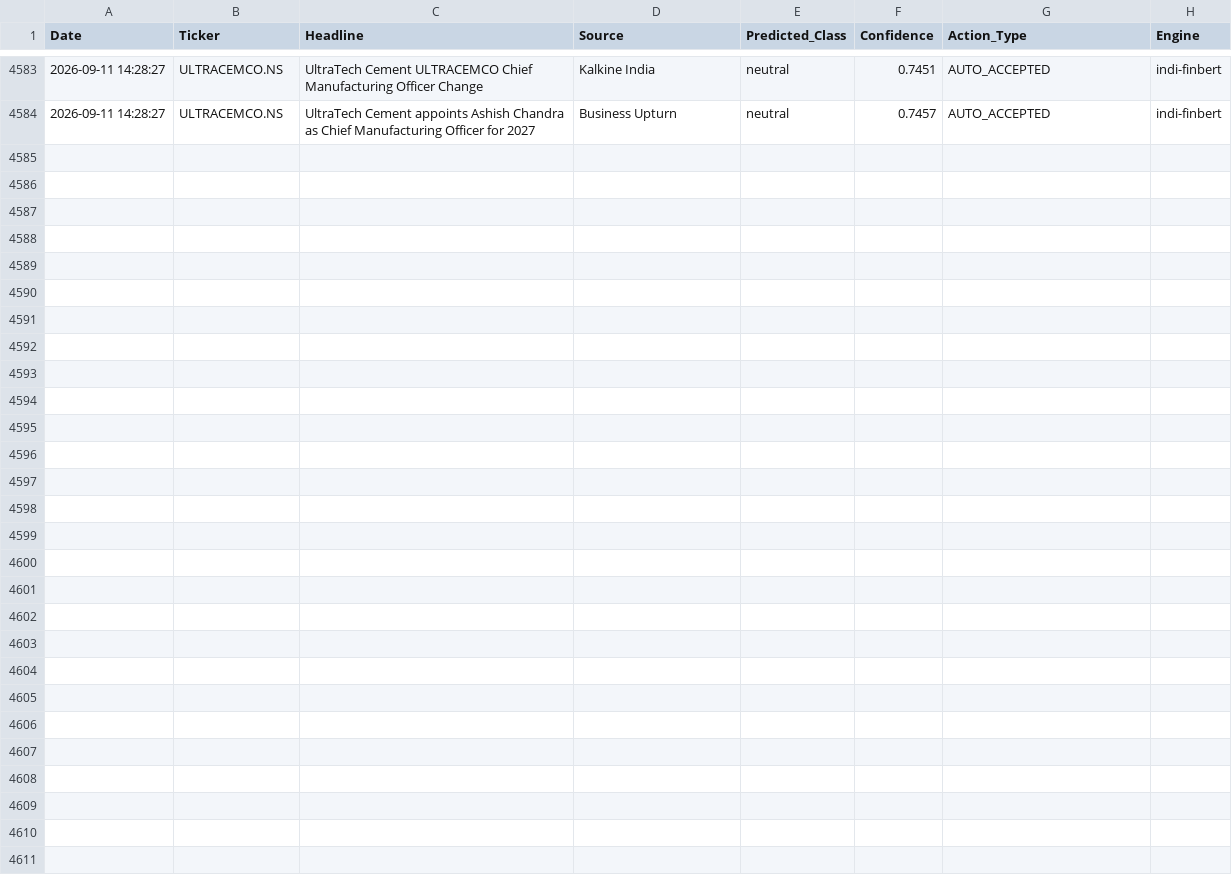
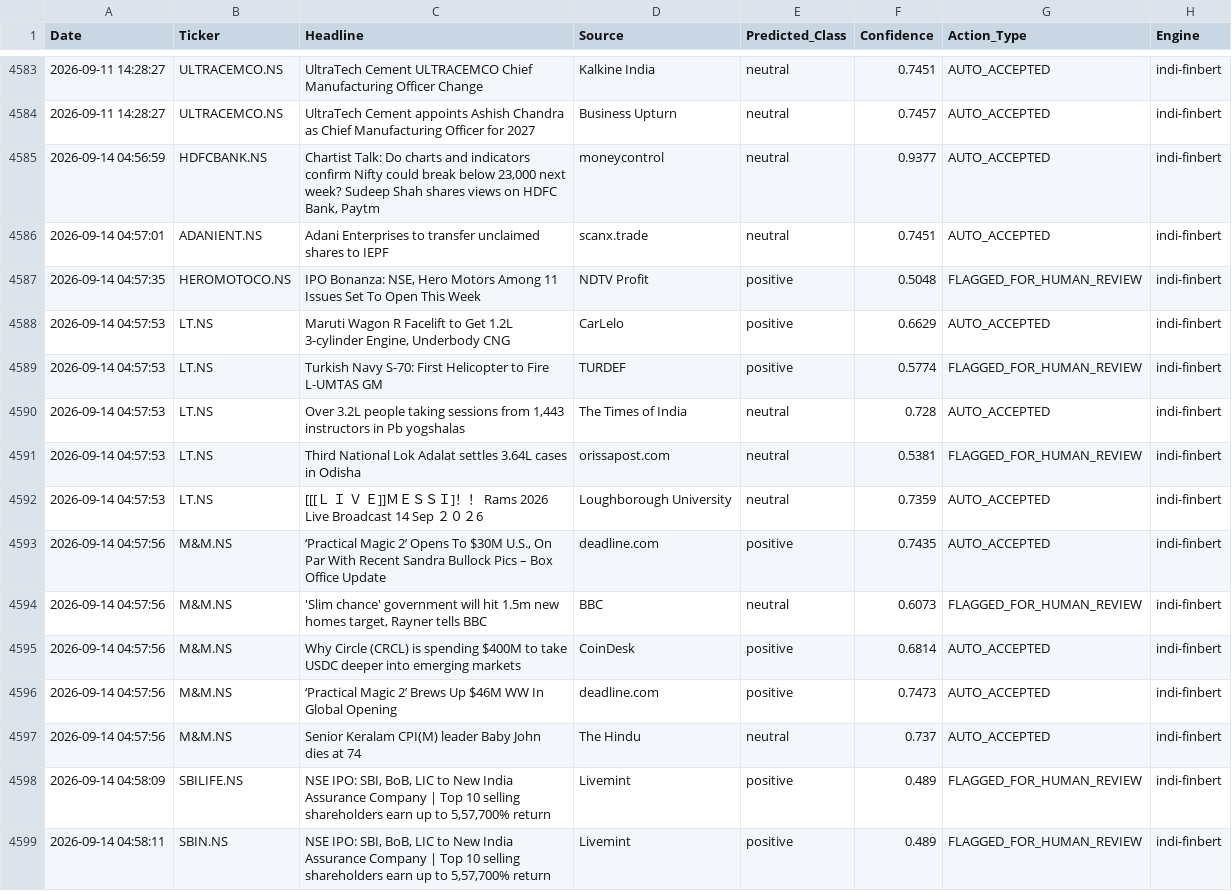
Before and after one commit to Aryanchauhan08/Indi-FinBERT, a CSV file: data/sentiment_log.csv, drawn as a sheet; only a part is shown, gaps mark what is left out; the diff names each change by its address in the sheet, - before the commit and + after, or states it on an @@ line.

```diff
--- a/data/sentiment_log.csv
+++ b/data/sentiment_log.csv
+row 4585: 2026-09-14 04:56:59 | HDFCBANK.NS | Chartist Talk: Do charts and indicators confirm Nifty could break below 23,000 next week? Sudeep Shah shares views on HDFC Bank, Paytm | moneycontrol | neutral | 0.9377 | AUTO_ACCEPTED | indi-finbert
+row 4586: 2026-09-14 04:57:01 | ADANIENT.NS | Adani Enterprises to transfer unclaimed shares to IEPF | scanx.trade | neutral | 0.7451 | AUTO_ACCEPTED | indi-finbert
+row 4587: 2026-09-14 04:57:35 | HEROMOTOCO.NS | IPO Bonanza: NSE, Hero Motors Among 11 Issues Set To Open This Week | NDTV Profit | positive | 0.5048 | FLAGGED_FOR_HUMAN_REVIEW | indi-finbert
+row 4588: 2026-09-14 04:57:53 | LT.NS | Maruti Wagon R Facelift to Get 1.2L 3-cylinder Engine, Underbody CNG | CarLelo | positive | 0.6629 | AUTO_ACCEPTED | indi-finbert
+row 4589: 2026-09-14 04:57:53 | LT.NS | Turkish Navy S-70: First Helicopter to Fire L-UMTAS GM | TURDEF | positive | 0.5774 | FLAGGED_FOR_HUMAN_REVIEW | indi-finbert
+row 4590: 2026-09-14 04:57:53 | LT.NS | Over 3.2L people taking sessions from 1,443 instructors in Pb yogshalas | The Times of India | neutral | 0.728 | AUTO_ACCEPTED | indi-finbert
+row 4591: 2026-09-14 04:57:53 | LT.NS | Third National Lok Adalat settles 3.64L cases in Odisha | orissapost.com | neutral | 0.5381 | FLAGGED_FOR_HUMAN_REVIEW | indi-finbert
+row 4592: 2026-09-14 04:57:53 | LT.NS | [[[Ｌ Ｉ Ｖ Ｅ]]ＭＥＳＳＩ]！！ Rams 2026 Live Broadcast 14 Sep ２０２6 | Loughborough University | neutral | 0.7359 | AUTO_ACCEPTED | indi-finbert
+row 4593: 2026-09-14 04:57:56 | M&M.NS | ‘Practical Magic 2’ Opens To $30M U.S., On Par With Recent Sandra Bullock Pics – Box Office Update | deadline.com | positive | 0.7435 | AUTO_ACCEPTED | indi-finbert
+row 4594: 2026-09-14 04:57:56 | M&M.NS | 'Slim chance' government will hit 1.5m new homes target, Rayner tells BBC | BBC | neutral | 0.6073 | FLAGGED_FOR_HUMAN_REVIEW | indi-finbert
+row 4595: 2026-09-14 04:57:56 | M&M.NS | Why Circle (CRCL) is spending $400M to take USDC deeper into emerging markets | CoinDesk | positive | 0.6814 | AUTO_ACCEPTED | indi-finbert
+row 4596: 2026-09-14 04:57:56 | M&M.NS | ‘Practical Magic 2’ Brews Up $46M WW In Global Opening | deadline.com | positive | 0.7473 | AUTO_ACCEPTED | indi-finbert
+row 4597: 2026-09-14 04:57:56 | M&M.NS | Senior Keralam CPI(M) leader Baby John dies at 74 | The Hindu | neutral | 0.737 | AUTO_ACCEPTED | indi-finbert
+row 4598: 2026-09-14 04:58:09 | SBILIFE.NS | NSE IPO: SBI, BoB, LIC to New India Assurance Company | Top 10 selling shareholders earn up to 5,57,700% return | Livemint | positive | 0.489 | FLAGGED_FOR_HUMAN_REVIEW | indi-finbert
+row 4599: 2026-09-14 04:58:11 | SBIN.NS | NSE IPO: SBI, BoB, LIC to New India Assurance Company | Top 10 selling shareholders earn up to 5,57,700% return | Livemint | positive | 0.489 | FLAGGED_FOR_HUMAN_REVIEW | indi-finbert
```
